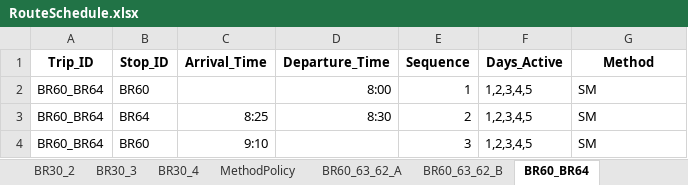
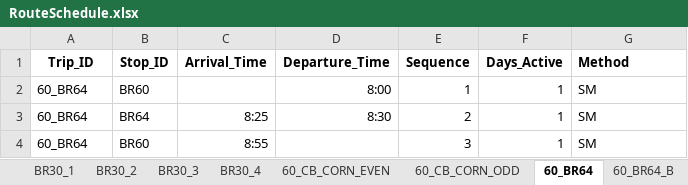
Before and after one commit to marshallhuckins/ams-routes, an Excel workbook: RouteSchedule.xlsx, sheet 60_BR64, drawn as a sheet; values as stored, in another font and other column widths than the file's, no borders; the diff names each change by its address in the sheet, - before the commit and + after, or states it on an @@ line.

```diff
--- a/RouteSchedule.xlsx (sheet 60_BR64)
+++ b/RouteSchedule.xlsx (sheet 60_BR64)
-sheet tab: BR60_63_62_A
+sheet tab: 60_CB_CORN_EVEN
-sheet tab: BR60_63_62_B
+sheet tab: 60_CB_CORN_ODD
-sheet tab: BR60_BR64
+sheet tab: 60_BR64
-sheet tab: MethodPolicy
-G1 alignment: center
+G1 alignment: left
-A2:A4 (Trip_ID): BR60_BR64
+A2:A4 (Trip_ID): 60_BR64
-F2:F4 (Days_Active): 1,2,3,4,5
+F2:F4 (Days_Active): 1
-C4 (Arrival_Time): 9:10
+C4 (Arrival_Time): 8:55
```
Also changed, not shown: sheet 60_CB_CORN_EVEN, sheet 60_BELLEVUE_GLENWOOD_ODD, sheet 60_CB_CORN_ODD, sheet 60_ATLANTIC_SHUTTLE, sheet 60_BELLEVUE_GLENWOOD_EVEN, sheet 60_SIOUXCITY_MIDDAY, 5 more sheets, other sheet tabs.
